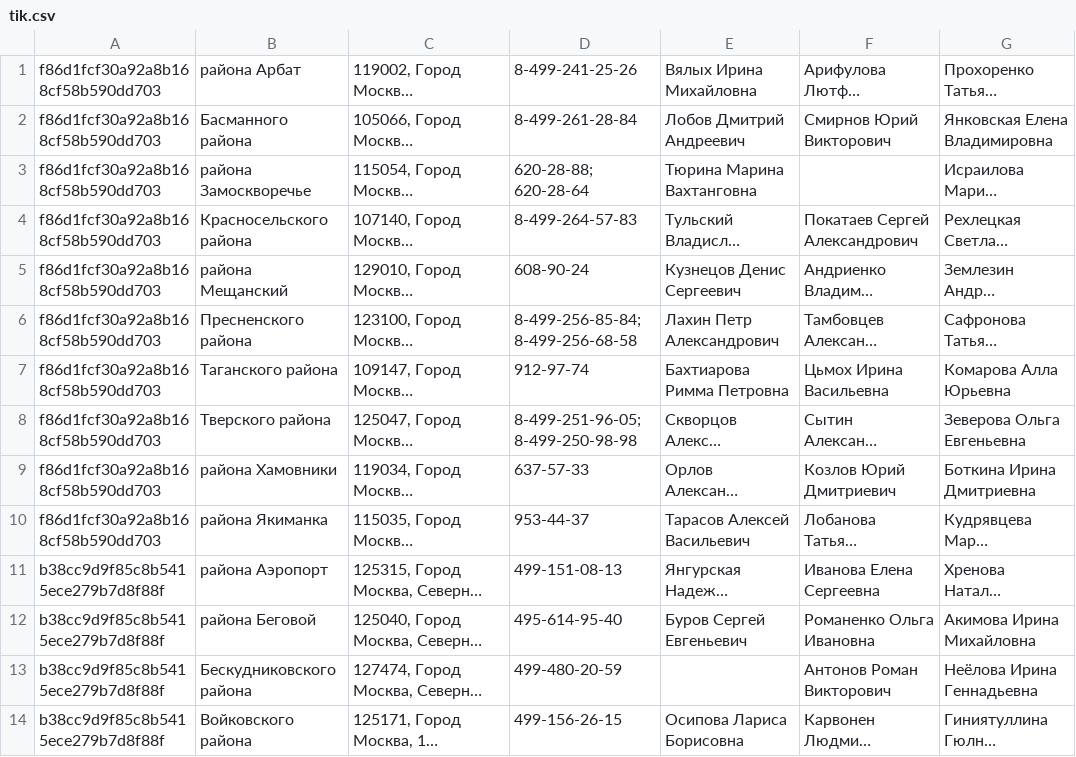
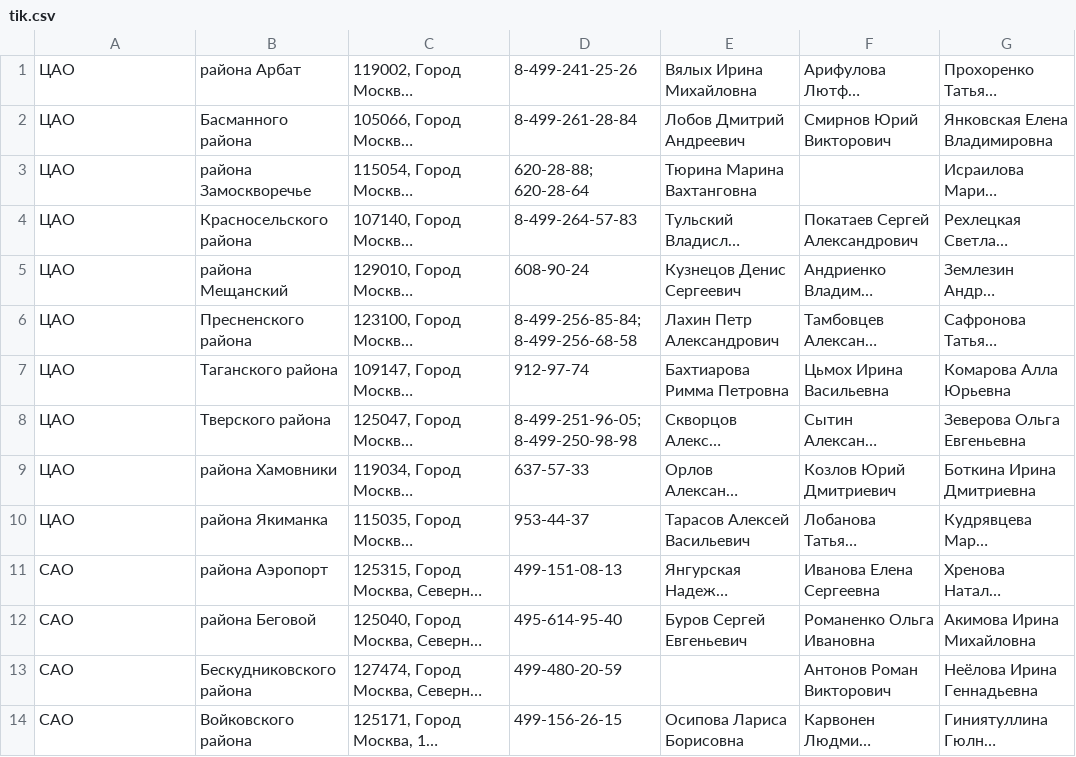
Before and after one commit to gnhq-info/gnhq-parser, a CSV file: gnhq.info/php/ParserIKData/Output/tik.csv, drawn as a sheet; only a part is shown; long unchanged cells end in …; the diff covers the shown part only; the diff names each change by its address in the sheet, - before the commit and + after, or states it on an @@ line.

```diff
--- a/gnhq.info/php/ParserIKData/Output/tik.csv
+++ b/gnhq.info/php/ParserIKData/Output/tik.csv
-A1:A10: f86d1fcf30a92a8b168cf58b590dd703
+A1:A10: ЦАО
-A11:A14: b38cc9d9f85c8b5415ece279b7d8f88f
+A11:A14: САО
```
Also changed, not shown: 111 edited cells elsewhere in this file, 10 other files.
